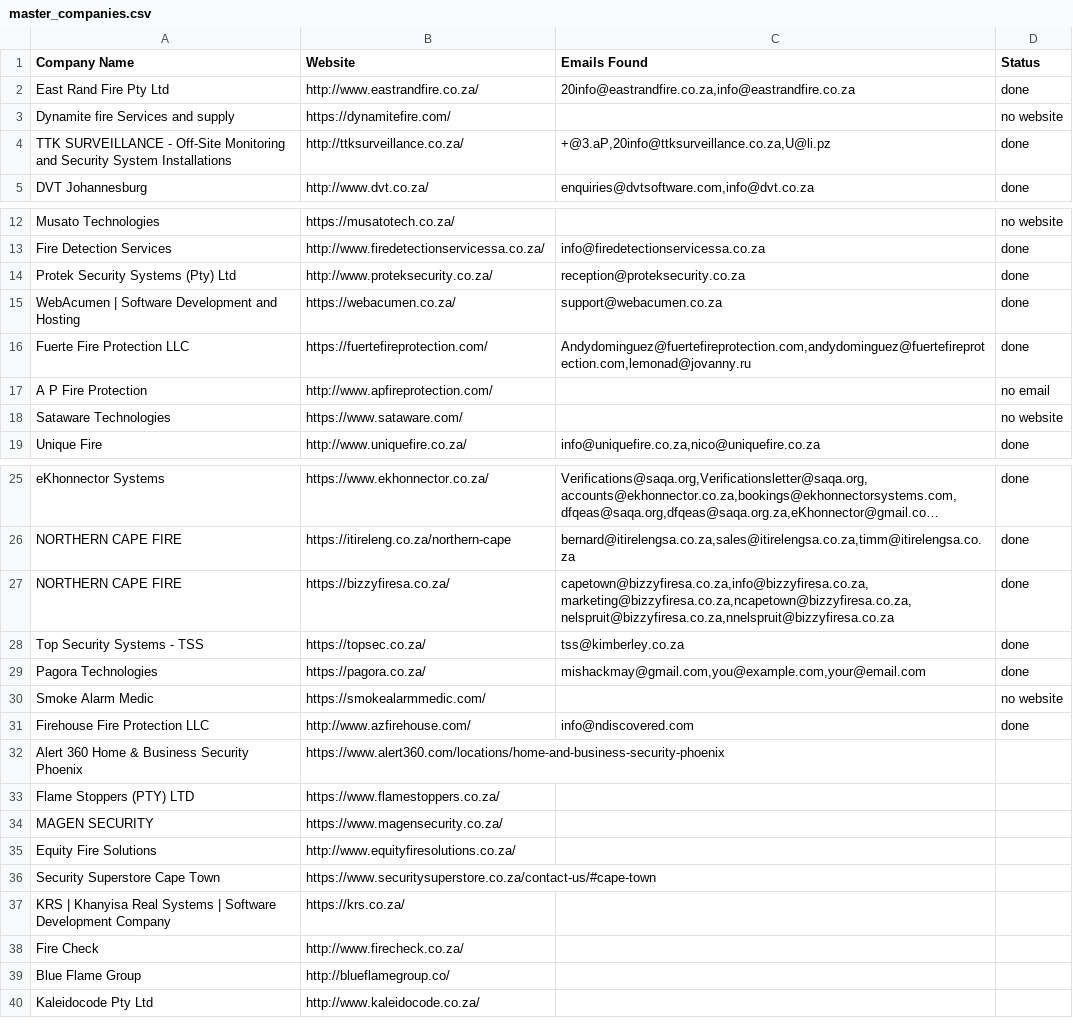
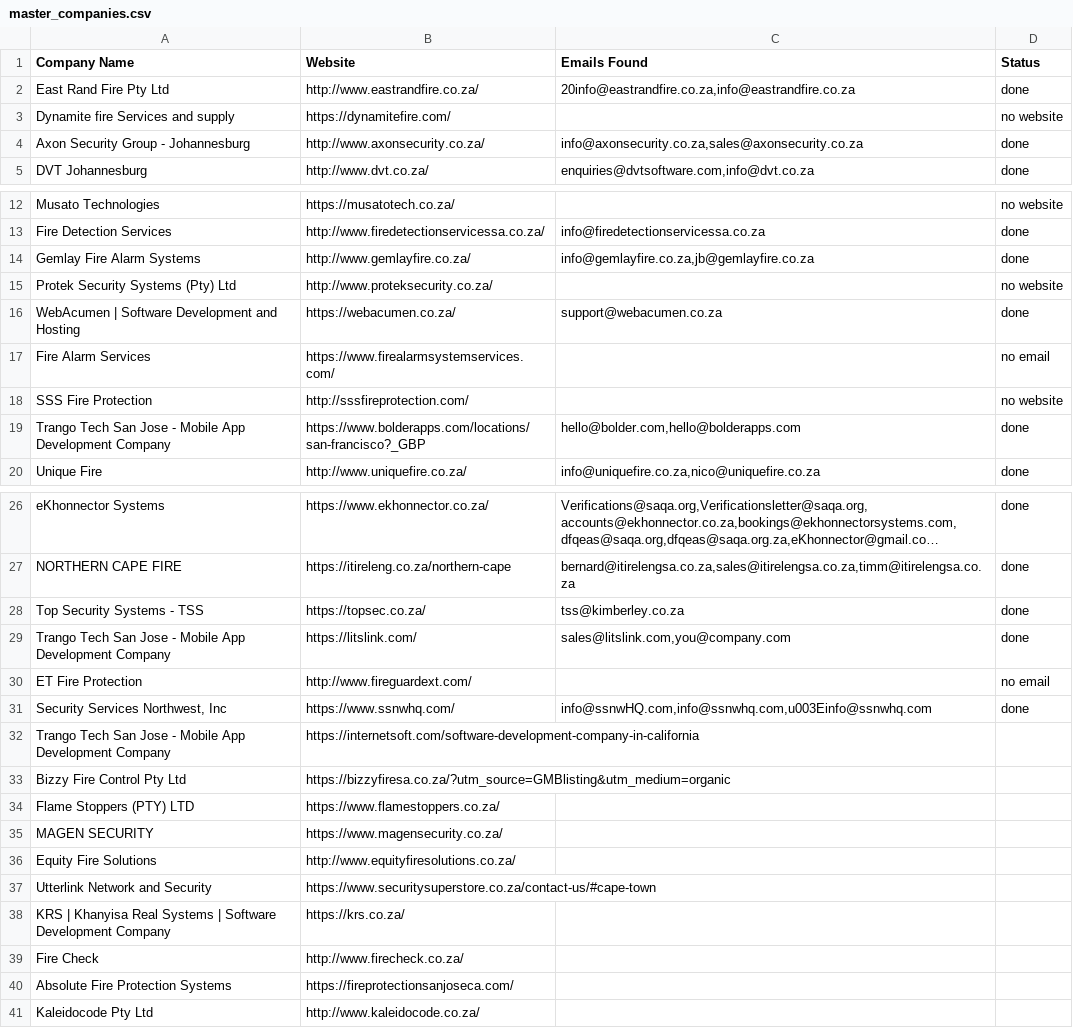
Before and after one commit to MareanaNsuku/FireDetectionOutreach, a CSV file: master_companies.csv, drawn as a sheet; only a part is shown, gaps mark what is left out; long unchanged cells end in …; removed rows and columns are numbered as before the commit, all else as after; the diff covers the shown part only; the diff names each change by its address in the sheet, - before the commit and + after, or states it on an @@ line.

```diff
--- a/master_companies.csv
+++ b/master_companies.csv
-row 4: TTK SURVEILLANCE - Off-Site Monitoring and Security System Installations | http://ttksurveillance.co.za/ | +@3.aP,20info@ttksurveillance.co.za,U@li.pz | done
+row 4: Axon Security Group - Johannesburg | http://www.axonsecurity.co.za/ | info@axonsecurity.co.za,sales@axonsecurity.co.za | done
+row 14: Gemlay Fire Alarm Systems | http://www.gemlayfire.co.za/ | info@gemlayfire.co.za,jb@gemlayfire.co.za | done
-C15 (Emails Found): reception@proteksecurity.co.za
+C15 (Emails Found): (empty)
-D15 (Status): done
+D15 (Status): no website
-row 16: Fuerte Fire Protection LLC | https://fuertefireprotection.com/ | Andydominguez@fuertefireprotection.com,andydominguez@fuertefireprotection.com,lemonad@jovanny.ru | done
-A17 (Company Name): A P Fire Protection
+A17 (Company Name): Fire Alarm Services
-B17 (Website): http://www.apfireprotection.com/
+B17 (Website): https://www.firealarmsystemservices.com/
-row 18: Sataware Technologies | https://www.sataware.com/ |  | no website
+row 18: SSS Fire Protection | http://sssfireprotection.com/ |  | no website
+row 19: Trango Tech San Jose - Mobile App Development Company | https://www.bolderapps.com/locations/san-francisco?_GBP | hello@bolder.com,hello@bolderapps.com | done
-row 27: NORTHERN CAPE FIRE | https://bizzyfiresa.co.za/ | capetown@bizzyfiresa.co.za,info@bizzyfiresa.co.za,marketing@bizzyfiresa.co.za,ncapetown@bizzyfiresa.co.za,nelspruit@bizzyfiresa.co.za,nnelspruit@bizzyfiresa.co.za | done
-row 29: Pagora Technologies | https://pagora.co.za/ | mishackmay@gmail.com,you@example.com,your@email.com | done
-row 30: Smoke Alarm Medic | https://smokealarmmedic.com/ |  | no website
-row 31: Firehouse Fire Protection LLC | http://www.azfirehouse.com/ | info@ndiscovered.com | done
-row 32: Alert 360 Home & Business Security Phoenix | https://www.alert360.com/locations/home-and-business-security-phoenix
+row 29: Trango Tech San Jose - Mobile App Development Company | https://litslink.com/ | sales@litslink.com,you@company.com | done
+row 30: ET Fire Protection | http://www.fireguardext.com/ |  | no email
+row 31: Security Services Northwest, Inc | https://www.ssnwhq.com/ | info@ssnwHQ.com,info@ssnwhq.com,u003Einfo@ssnwhq.com | done
+row 32: Trango Tech San Jose - Mobile App Development Company | https://internetsoft.com/software-development-company-in-california
+row 33: Bizzy Fire Control Pty Ltd | https://bizzyfiresa.co.za/?utm_source=GMBlisting&utm_medium=organic
-A37 (Company Name): Security Superstore Cape Town
+A37 (Company Name): Utterlink Network and Security
-row 39: Blue Flame Group | http://blueflamegroup.co/
+row 40: Absolute Fire Protection Systems | https://fireprotectionsanjoseca.com/
```
Also changed, not shown: 4 added rows, 9 removed rows and 1 edited cell elsewhere in this file, 1 other file.
